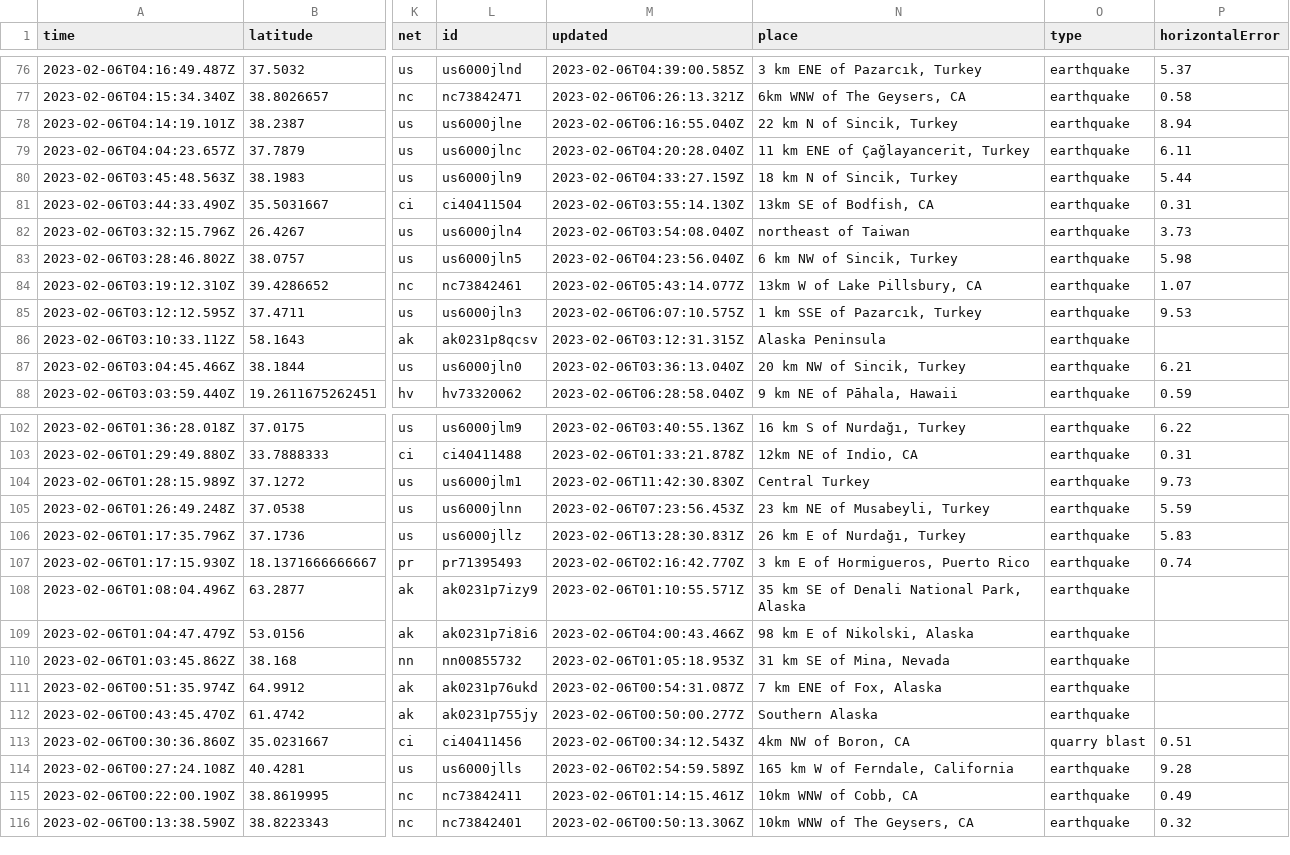
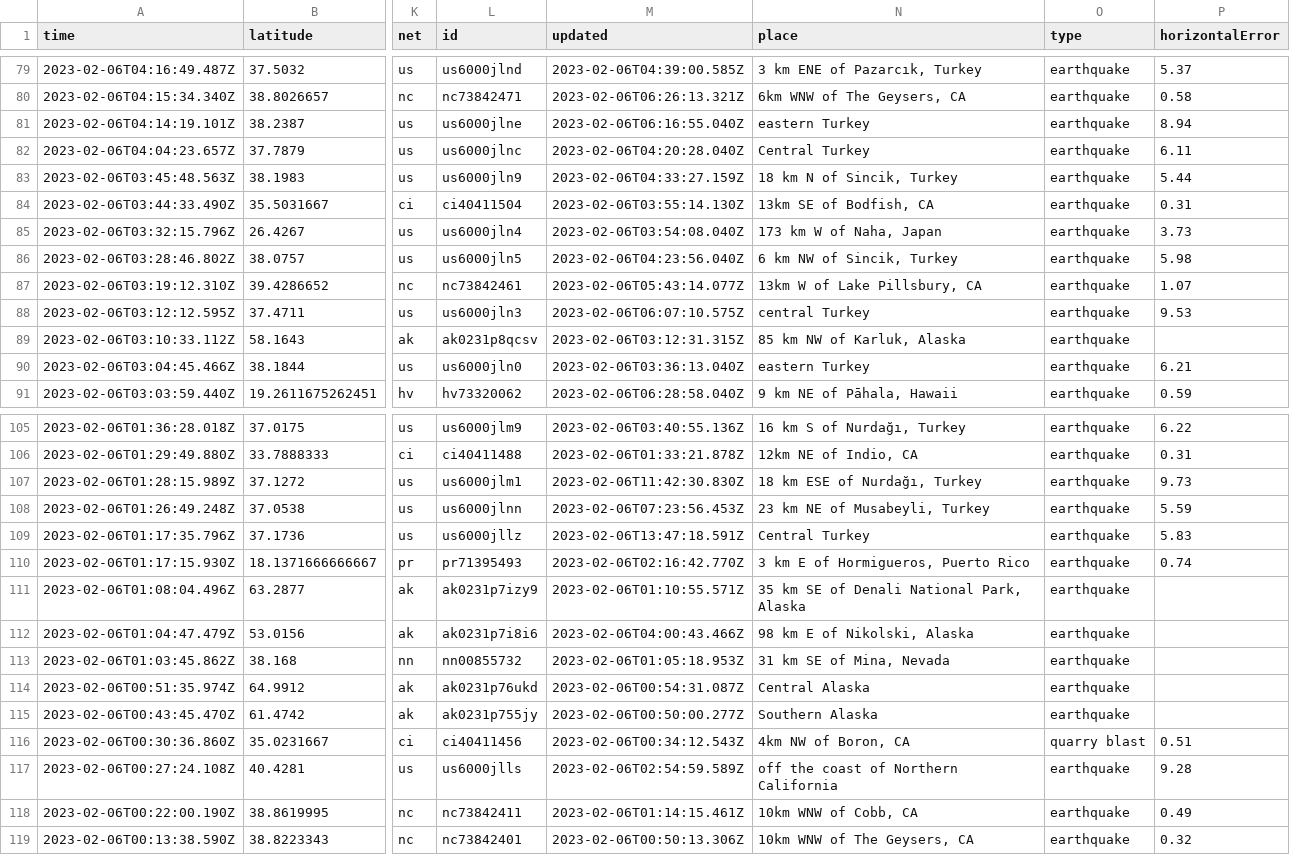
Before and after one commit to mattrehbein/nicar22-github-actions, a CSV file: usgs_current.csv, drawn as a sheet; only a part is shown, gaps mark what is left out; addresses are those after the commit; the diff covers the shown part only; the diff names each change by its address in the sheet, - before the commit and + after, or states it on an @@ line.

```diff
--- a/usgs_current.csv
+++ b/usgs_current.csv
-N81 (place): 22 km N of Sincik, Turkey
+N81 (place): eastern Turkey
-N82 (place): 11 km ENE of Çağlayancerit, Turkey
+N82 (place): Central Turkey
-N85 (place): northeast of Taiwan
+N85 (place): 173 km W of Naha, Japan
-N88 (place): 1 km SSE of Pazarcık, Turkey
+N88 (place): central Turkey
-N89 (place): Alaska Peninsula
+N89 (place): 85 km NW of Karluk, Alaska
-N90 (place): 20 km NW of Sincik, Turkey
+N90 (place): eastern Turkey
-N107 (place): Central Turkey
+N107 (place): 18 km ESE of Nurdağı, Turkey
-M109 (updated): 2023-02-06T13:28:30.831Z
+M109 (updated): 2023-02-06T13:47:18.591Z
-N109 (place): 26 km E of Nurdağı, Turkey
+N109 (place): Central Turkey
-N114 (place): 7 km ENE of Fox, Alaska
+N114 (place): Central Alaska
-N117 (place): 165 km W of Ferndale, California
+N117 (place): off the coast of Northern California
```
Also changed, not shown: 3 added rows and 27 edited cells elsewhere in this file.
